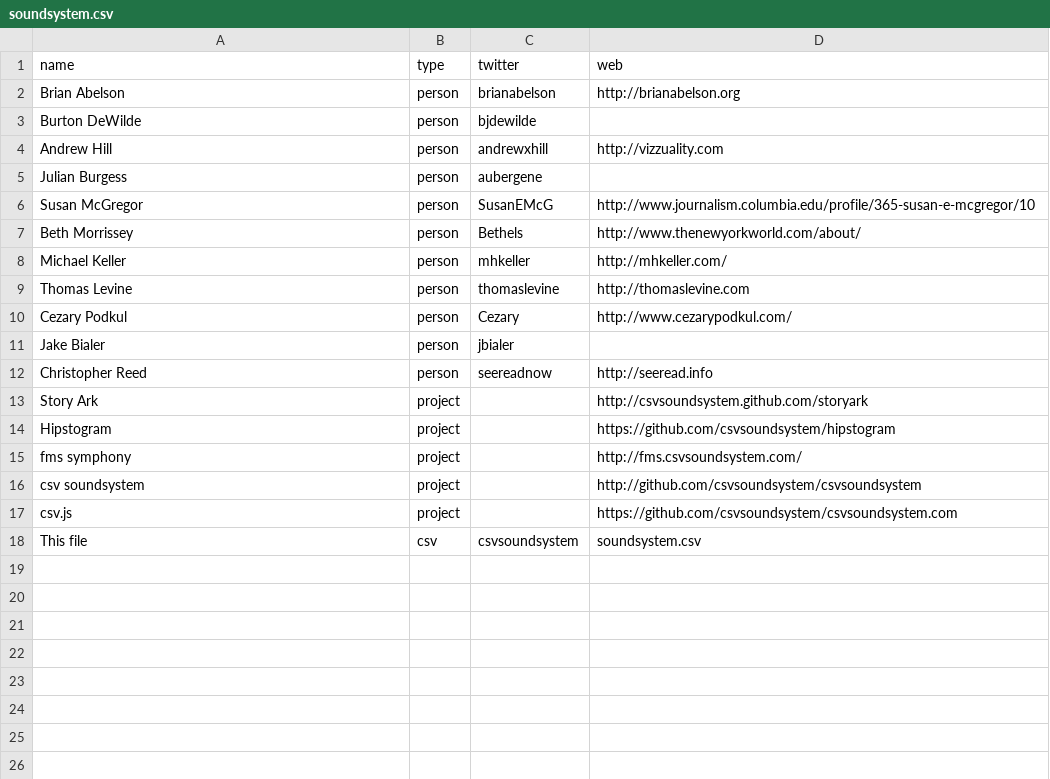
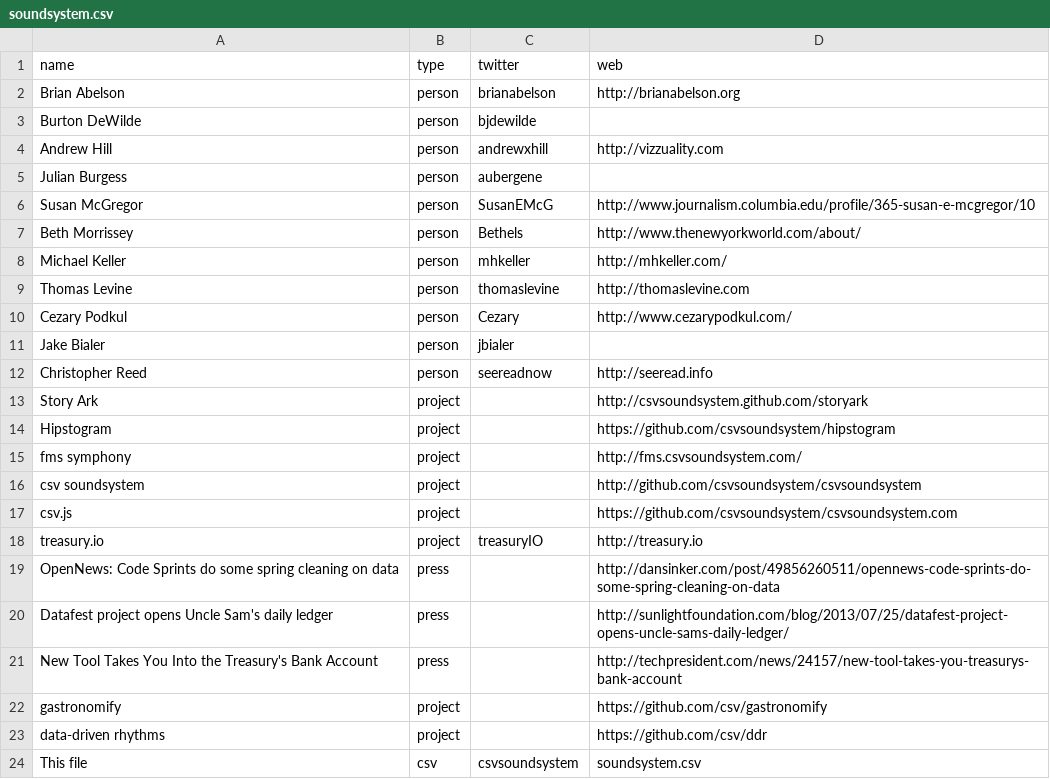
Before and after one commit to csvsoundsystem/csv.nyc, a CSV file: soundsystem.csv, drawn as a sheet; the diff names each change by its address in the sheet, - before the commit and + after, or states it on an @@ line.

Commit message:
add to csv

```diff
--- a/soundsystem.csv
+++ b/soundsystem.csv
+row 18: treasury.io | project | treasuryIO | http://treasury.io
+row 19: OpenNews: Code Sprints do some spring cleaning on data | press |  | http://dansinker.com/post/49856260511/opennews-code-sprints-do-some-spring-cleaning-on-data
+row 20: Datafest project opens Uncle Sam's daily ledger | press |  | http://sunlightfoundation.com/blog/2013/07/25/datafest-project-opens-uncle-sams-daily-ledger/
+row 21: New Tool Takes You Into the Treasury's Bank Account | press |  | http://techpresident.com/news/24157/new-tool-takes-you-treasurys-bank-account
+row 22: gastronomify | project |  | https://github.com/csv/gastronomify
+row 23: data-driven rhythms | project |  | https://github.com/csv/ddr
```
